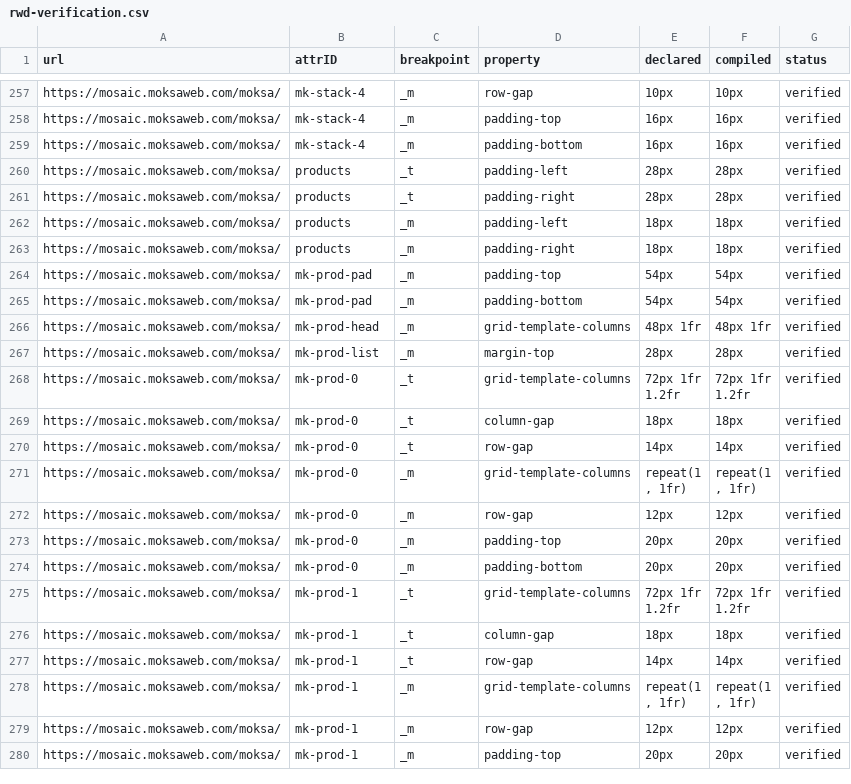
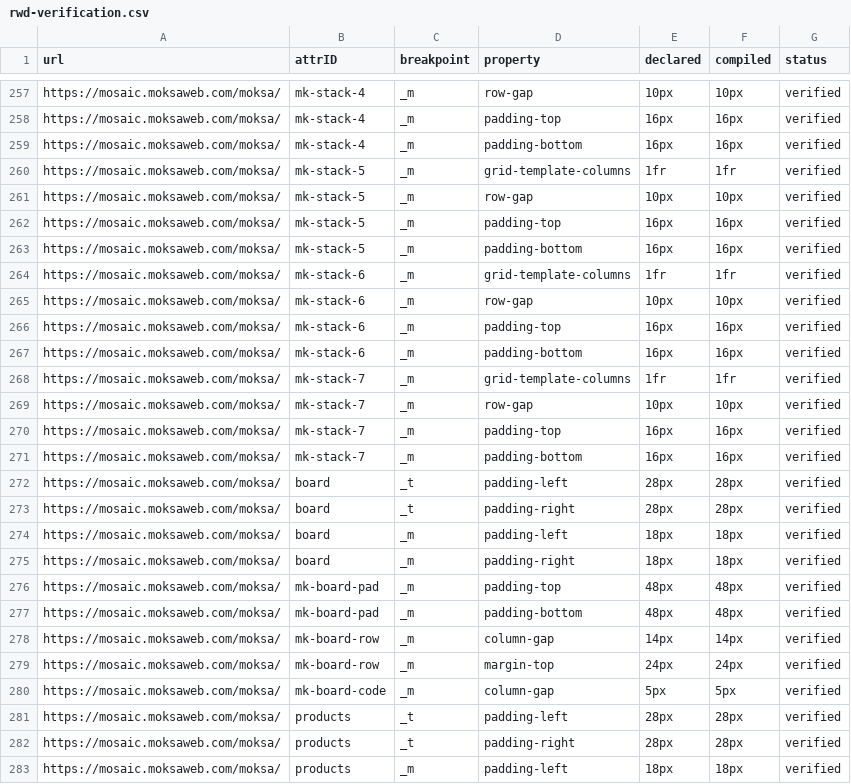
Before and after one commit to Moksa1123/mosaic-headless, a CSV file: data/rwd-verification.csv, drawn as a sheet; only a part is shown, gaps mark what is left out; the shorter side is filled out with more unchanged rows.

```diff
--- a/data/rwd-verification.csv
+++ b/data/rwd-verification.csv
@@ -259,2 +259,23 @@ https://mosaic.moksaweb.com/moksa/,mk-stack-4,_m,padding-top,16px,16px,verified
 https://mosaic.moksaweb.com/moksa/,mk-stack-4,_m,padding-bottom,16px,16px,verified
+https://mosaic.moksaweb.com/moksa/,mk-stack-5,_m,grid-template-columns,1fr,1fr,verified
+https://mosaic.moksaweb.com/moksa/,mk-stack-5,_m,row-gap,10px,10px,verified
+https://mosaic.moksaweb.com/moksa/,mk-stack-5,_m,padding-top,16px,16px,verified
+https://mosaic.moksaweb.com/moksa/,mk-stack-5,_m,padding-bottom,16px,16px,verified
+https://mosaic.moksaweb.com/moksa/,mk-stack-6,_m,grid-template-columns,1fr,1fr,verified
+https://mosaic.moksaweb.com/moksa/,mk-stack-6,_m,row-gap,10px,10px,verified
+https://mosaic.moksaweb.com/moksa/,mk-stack-6,_m,padding-top,16px,16px,verified
+https://mosaic.moksaweb.com/moksa/,mk-stack-6,_m,padding-bottom,16px,16px,verified
+https://mosaic.moksaweb.com/moksa/,mk-stack-7,_m,grid-template-columns,1fr,1fr,verified
+https://mosaic.moksaweb.com/moksa/,mk-stack-7,_m,row-gap,10px,10px,verified
+https://mosaic.moksaweb.com/moksa/,mk-stack-7,_m,padding-top,16px,16px,verified
+https://mosaic.moksaweb.com/moksa/,mk-stack-7,_m,padding-bottom,16px,16px,verified
+https://mosaic.moksaweb.com/moksa/,board,_t,padding-left,28px,28px,verified
+https://mosaic.moksaweb.com/moksa/,board,_t,padding-right,28px,28px,verified
+https://mosaic.moksaweb.com/moksa/,board,_m,padding-left,18px,18px,verified
+https://mosaic.moksaweb.com/moksa/,board,_m,padding-right,18px,18px,verified
+https://mosaic.moksaweb.com/moksa/,mk-board-pad,_m,padding-top,48px,48px,verified
+https://mosaic.moksaweb.com/moksa/,mk-board-pad,_m,padding-bottom,48px,48px,verified
+https://mosaic.moksaweb.com/moksa/,mk-board-row,_m,column-gap,14px,14px,verified
+https://mosaic.moksaweb.com/moksa/,mk-board-row,_m,margin-top,24px,24px,verified
+https://mosaic.moksaweb.com/moksa/,mk-board-code,_m,column-gap,5px,5px,verified
 https://mosaic.moksaweb.com/moksa/,products,_t,padding-left,28px,28px,verified
```
Also changed, not shown: data/intro-verification.csv, 15 other files.
